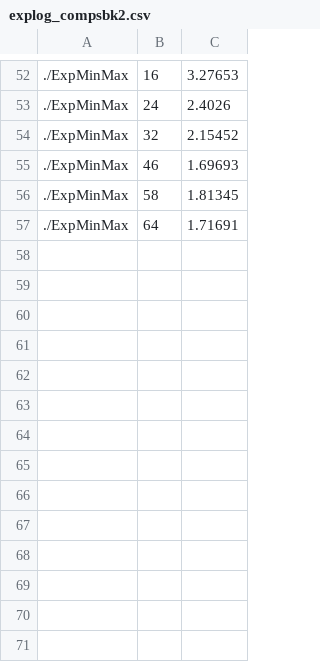
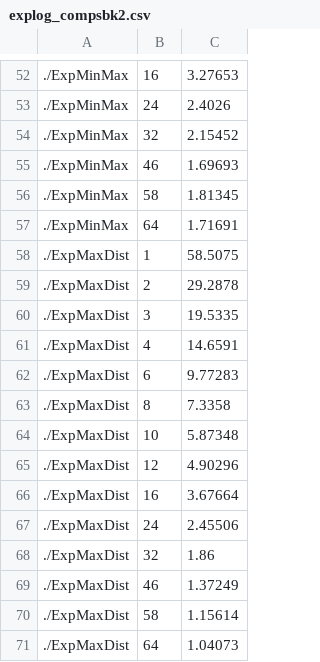
Before and after one commit to victornicolet/parsynt, a CSV file: examples/tbb/nested_loops/explog_compsbk2.csv, drawn as a sheet; only a part is shown, gaps mark what is left out; the diff names each change by its address in the sheet, - before the commit and + after, or states it on an @@ line.

Commit message:
Max dist.

```diff
--- a/examples/tbb/nested_loops/explog_compsbk2.csv
+++ b/examples/tbb/nested_loops/explog_compsbk2.csv
+row 58: ./ExpMaxDist | 1 | 58.5075
+row 59: ./ExpMaxDist | 2 | 29.2878
+row 60: ./ExpMaxDist | 3 | 19.5335
+row 61: ./ExpMaxDist | 4 | 14.6591
+row 62: ./ExpMaxDist | 6 | 9.77283
+row 63: ./ExpMaxDist | 8 | 7.3358
+row 64: ./ExpMaxDist | 10 | 5.87348
+row 65: ./ExpMaxDist | 12 | 4.90296
+row 66: ./ExpMaxDist | 16 | 3.67664
+row 67: ./ExpMaxDist | 24 | 2.45506
+row 68: ./ExpMaxDist | 32 | 1.86
+row 69: ./ExpMaxDist | 46 | 1.37249
+row 70: ./ExpMaxDist | 58 | 1.15614
+row 71: ./ExpMaxDist | 64 | 1.04073
```
